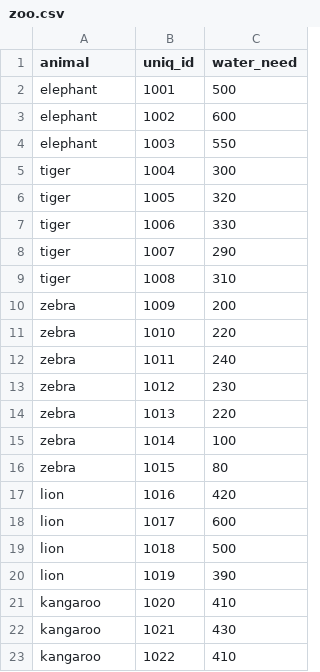
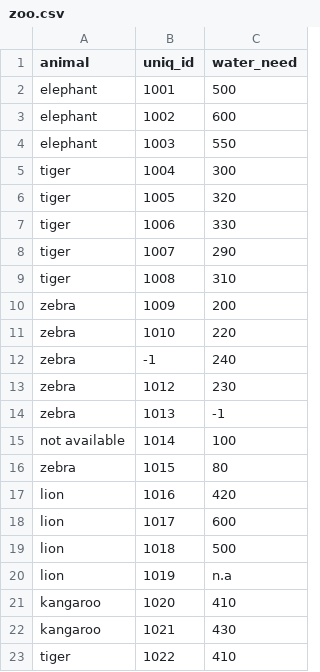
Before and after one commit to Naveen5042/Sample-repository, a CSV file: Python Pandas Examples/zoo.csv, drawn as a sheet.

Commit message:
adding examples for Excel files and converters as well

```diff
--- a/Python Pandas Examples/zoo.csv
+++ b/Python Pandas Examples/zoo.csv
@@ -11,6 +11,6 @@ zebra,1009,200
 zebra,1010,220
-zebra,1011,240
+zebra,-1,240
 zebra,1012,230
-zebra,1013,220
-zebra,1014,100
+zebra,1013,-1
+not available,1014,100
 zebra,1015,80
@@ -19,5 +19,5 @@ lion,1017,600
 lion,1018,500
-lion,1019,390
+lion,1019,n.a
 kangaroo,1020,410
 kangaroo,1021,430
-kangaroo,1022,410
+tiger,1022,410
```
Also changed, not shown: 6 other files.
